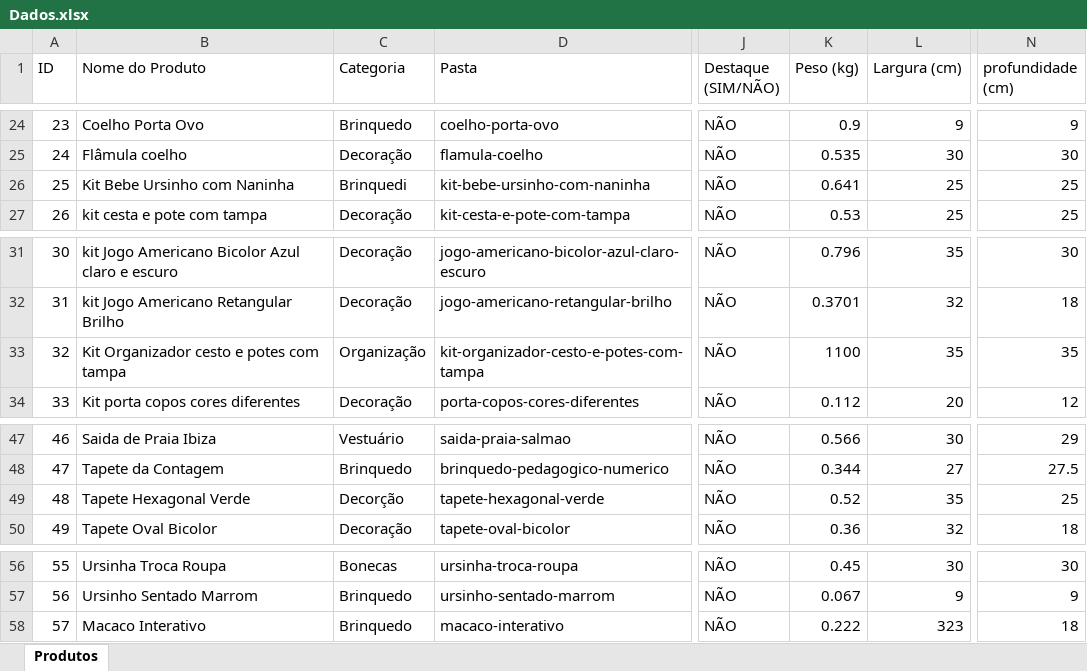
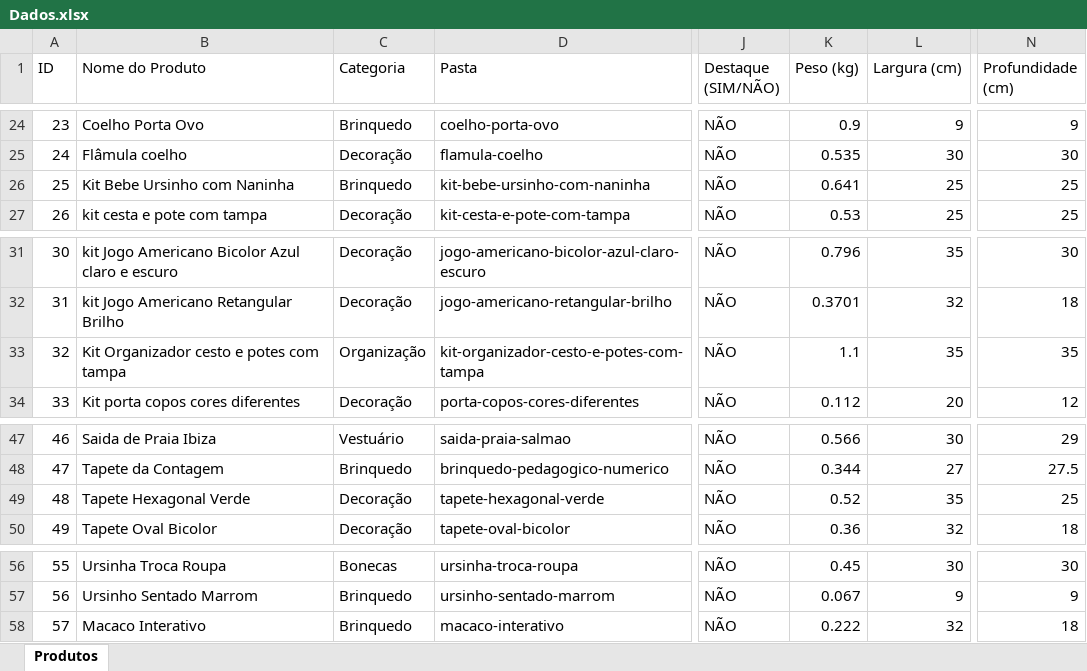
Before and after one commit to caalvin777-cell/ateliebarbaradias, an Excel workbook: dados/Dados.xlsx, sheet Produtos, drawn as a sheet; only a part is shown, gaps mark what is left out; values as stored, in another font and other column widths than the file's, no borders; the diff names each change by its address in the sheet, - before the commit and + after, or states it on an @@ line.

Commit message:
Atualiza categorias dos produtos

```diff
--- a/dados/Dados.xlsx (sheet Produtos)
+++ b/dados/Dados.xlsx (sheet Produtos)
-N1: profundidade (cm)
+N1: Profundidade (cm)
-C26 (Categoria): Brinquedi
+C26 (Categoria): Brinquedo
-K33 (Peso (kg)): 1100
+K33 (Peso (kg)): 1.1
-C49 (Categoria): Decorção
+C49 (Categoria): Decoração
-L58 (Largura (cm)): 323
+L58 (Largura (cm)): 32
```
Also changed, not shown: 1 other file.
